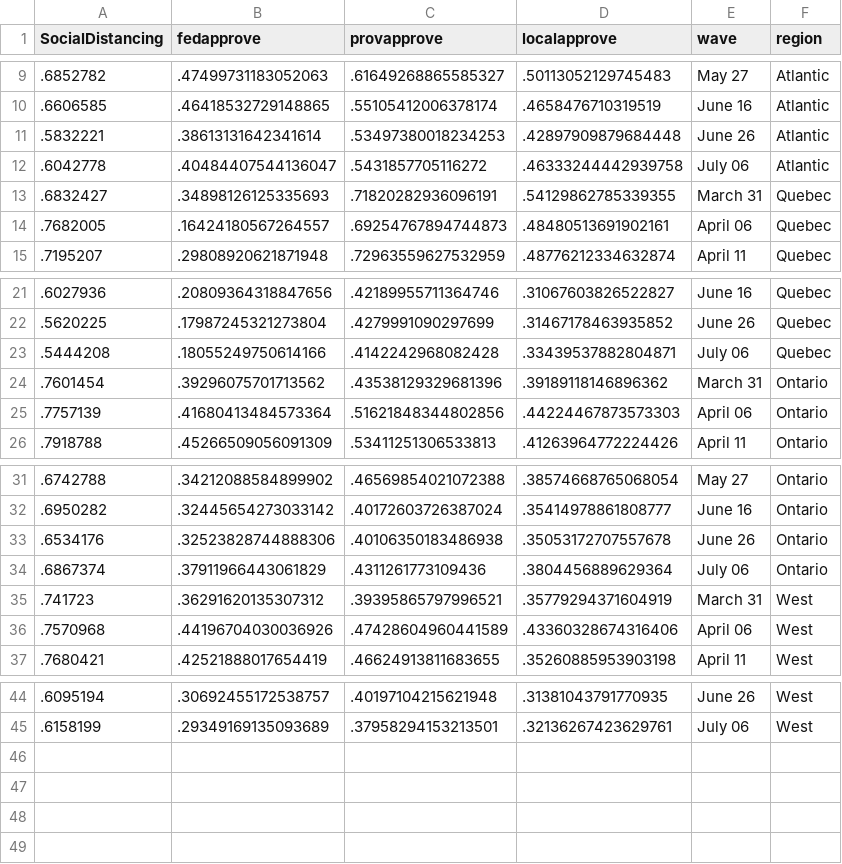
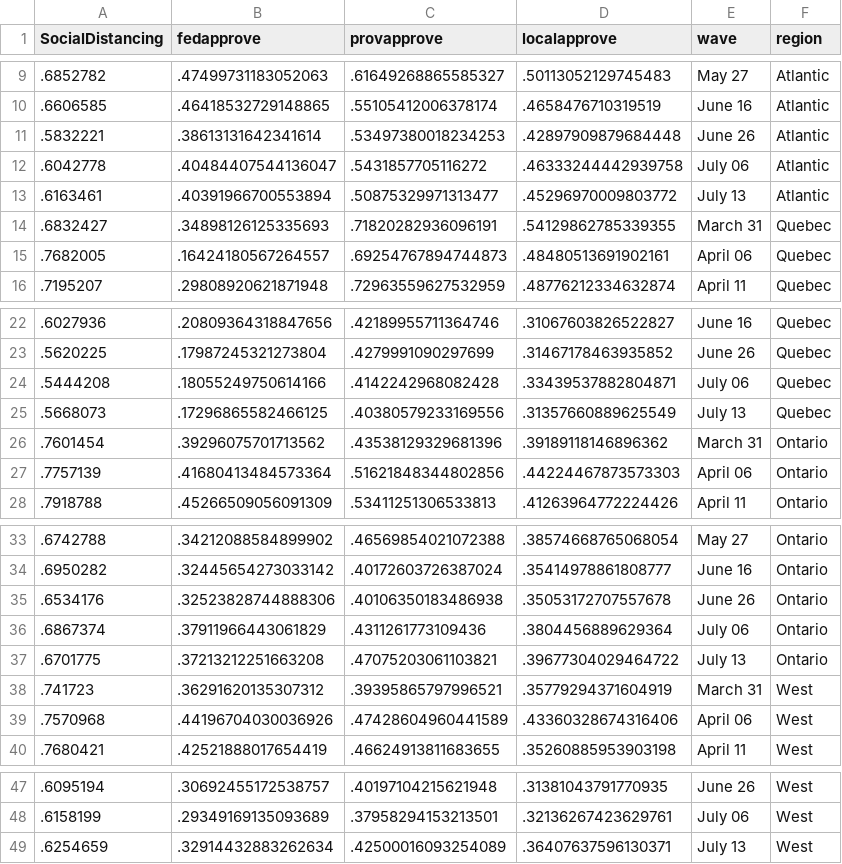
Before and after one commit to nrkthompson/ChartHolding, a CSV file: Data/SocDistRegion.csv, drawn as a sheet; only a part is shown, gaps mark what is left out.

```diff
--- a/Data/SocDistRegion.csv
+++ b/Data/SocDistRegion.csv
@@ -12,2 +12,3 @@
 ".6042778",".40484407544136047",".5431857705116272",".46333244442939758","July 06","Atlantic"
+".6163461",".40391966700553894",".50875329971313477",".45296970009803772","July 13","Atlantic"
 ".6832427",".34898126125335693",".71820282936096191",".54129862785339355","March 31","Quebec"
@@ -23,2 +24,3 @@
 ".5444208",".18055249750614166",".4142242968082428",".33439537882804871","July 06","Quebec"
+".5668073",".17296865582466125",".40380579233169556",".31357660889625549","July 13","Quebec"
 ".7601454",".39296075701713562",".43538129329681396",".39189118146896362","March 31","Ontario"
@@ -34,2 +36,3 @@
 ".6867374",".37911966443061829",".4311261773109436",".3804456889629364","July 06","Ontario"
+".6701775",".37213212251663208",".47075203061103821",".39677304029464722","July 13","Ontario"
 ".741723",".36291620135307312",".39395865797996521",".35779294371604919","March 31","West"
@@ -45 +48,2 @@
 ".6158199",".29349169135093689",".37958294153213501",".32136267423629761","July 06","West"
+".6254659",".32914432883262634",".42500016093254089",".36407637596130371","July 13","West"
```
Also changed, not shown: Data/SocDist.csv, Data/SocDistAge.csv, 1 other file.
